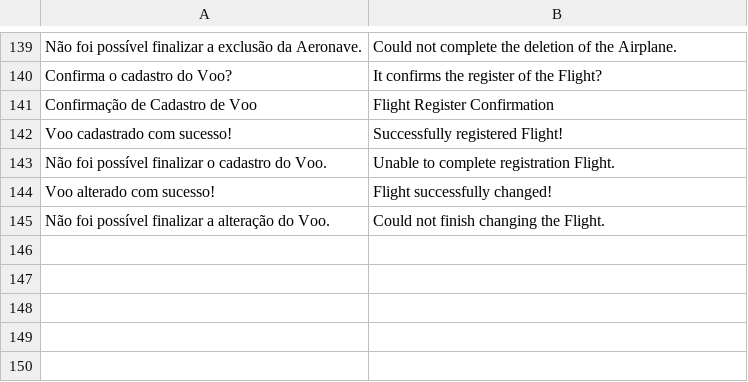
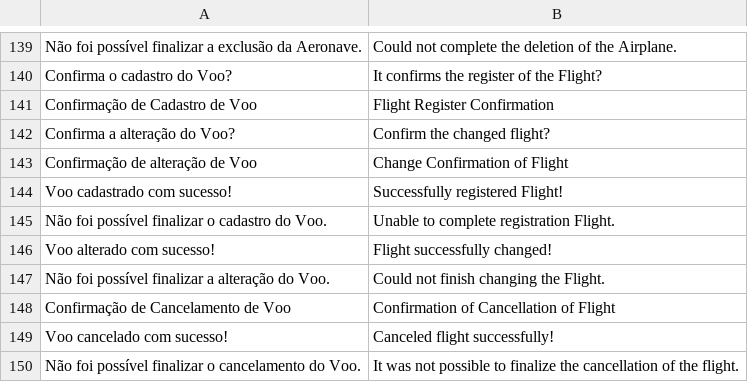
Before and after one commit to gabrielrtakeda/app-comprar-passagens-aereas, a CSV file: modules/Translation/Languages/uk.csv, drawn as a sheet; only a part is shown, gaps mark what is left out.

```diff
--- a/modules/Translation/Languages/uk.csv
+++ b/modules/Translation/Languages/uk.csv
@@ -141,2 +141,4 @@ Confirma o cadastro do Voo?;It confirms the register of the Flight?
 Confirmação de Cadastro de Voo;Flight Register Confirmation
+Confirma a alteração do Voo?;Confirm the changed flight?
+Confirmação de alteração de Voo;Change Confirmation of Flight
 Voo cadastrado com sucesso!;Successfully registered Flight!
@@ -145 +147,4 @@ Voo alterado com sucesso!;Flight successfully changed!
 Não foi possível finalizar a alteração do Voo.;Could not finish changing the Flight.
+Confirmação de Cancelamento de Voo;Confirmation of Cancellation of Flight
+Voo cancelado com sucesso!;Canceled flight successfully!
+Não foi possível finalizar o cancelamento do Voo.;It was not possible to finalize the cancellation of the flight.
```
Also changed, not shown: modules/Translation/Languages/br.csv, 22 other files.
